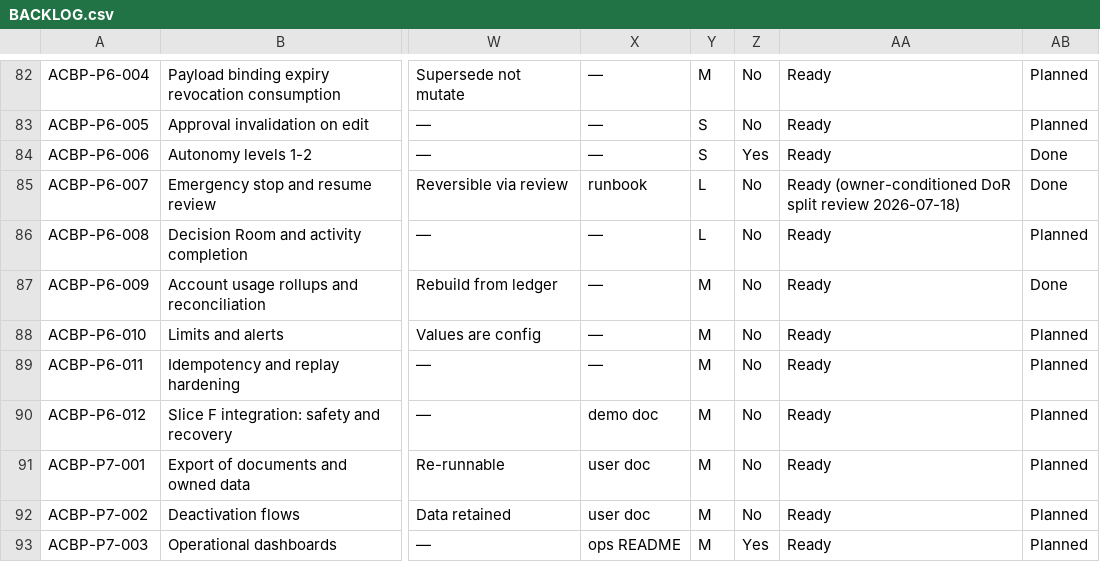
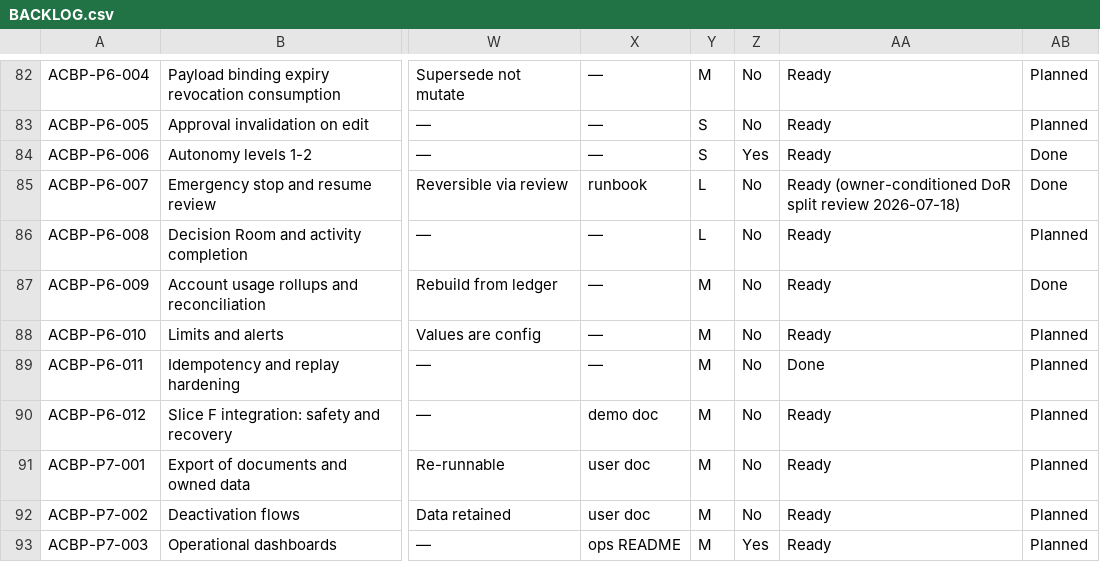
Before and after one commit to aliahmed-soc/AI-Company-Builder-Platform, a CSV file: docs/implementation/BACKLOG.csv, drawn as a sheet; only a part is shown, gaps mark what is left out; the diff names each change by its address in the sheet, - before the commit and + after, or states it on an @@ line.

```diff
--- a/docs/implementation/BACKLOG.csv
+++ b/docs/implementation/BACKLOG.csv
-AA89: Ready
+AA89: Done
```
Also changed, not shown: 27 other files.
